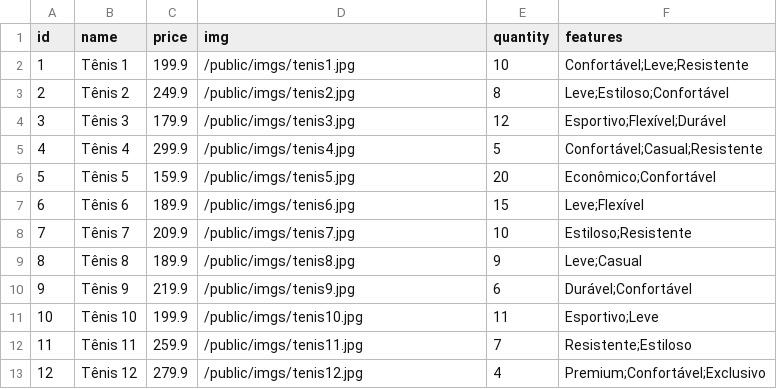
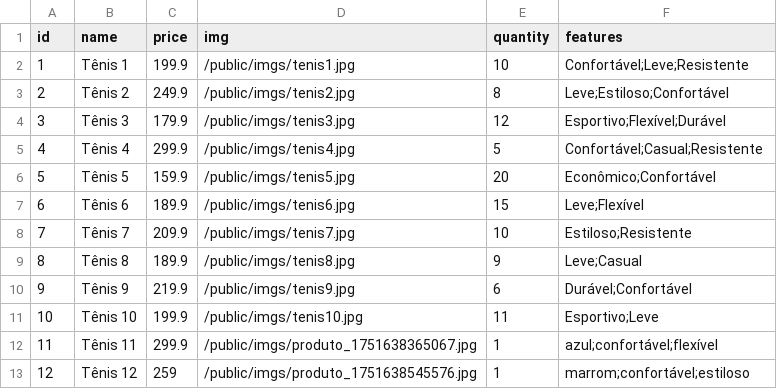
Before and after one commit to KAUANS010/kauanschulhan-lojadetenis-2bim, a CSV file: products.csv, drawn as a sheet.

Commit message:
tenis11-12-arrumar-nome

```diff
--- a/products.csv
+++ b/products.csv
@@ -11,3 +11,3 @@ id,name,price,img,quantity,features
 10,Tênis 10,199.9,/public/imgs/tenis10.jpg,11,Esportivo;Leve
-11,Tênis 11,259.9,/public/imgs/tenis11.jpg,7,Resistente;Estiloso
-12,Tênis 12,279.9,/public/imgs/tenis12.jpg,4,Premium;Confortável;Exclusivo
+11,Tênis 11,299.9,/public/imgs/produto_1751638365067.jpg,1,azul;confortável;flexível
+12,Tênis 12,259,/public/imgs/produto_1751638545576.jpg,1,marrom;confortável;estiloso
```
